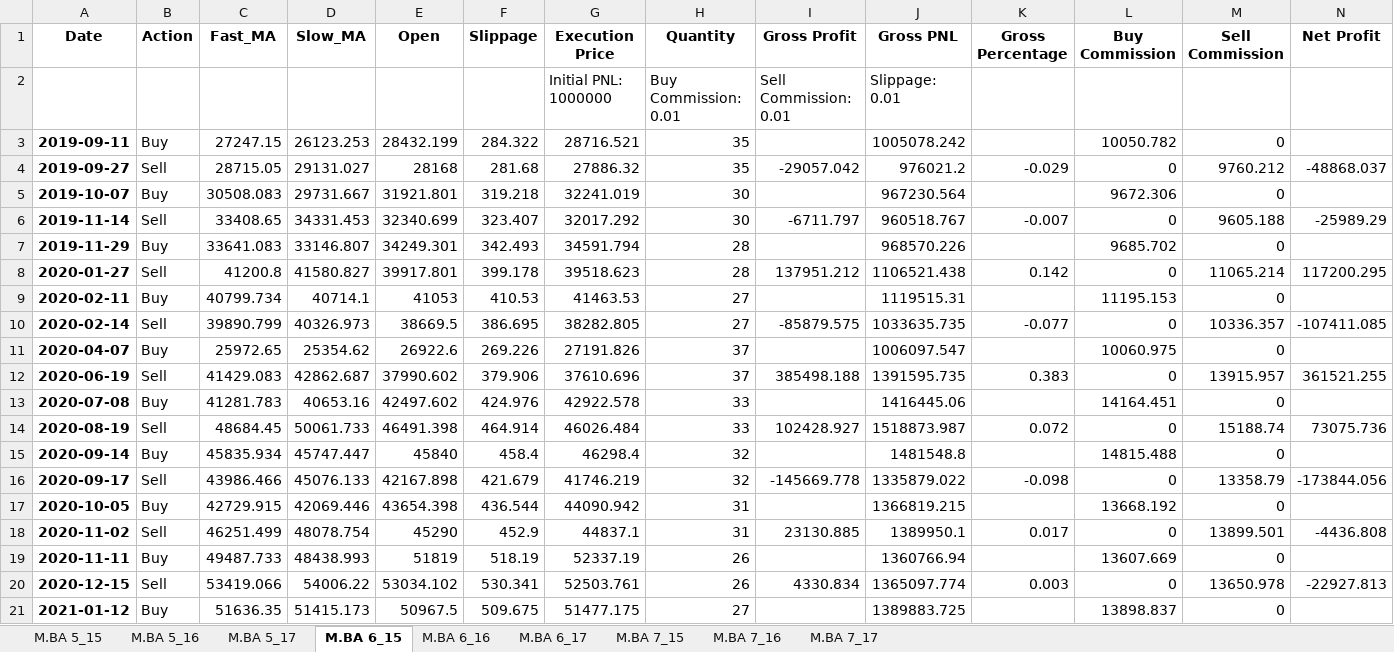
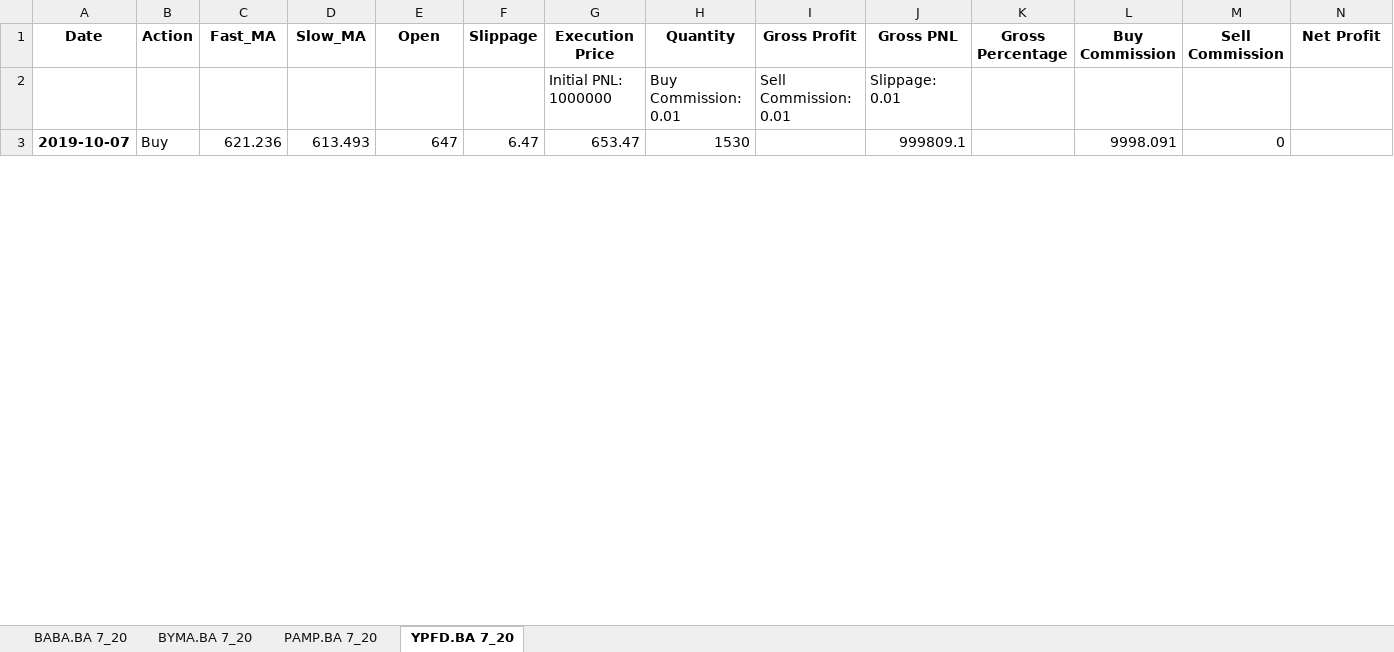
Before and after one commit to pachabauer/SistemaTradingPython, an Excel workbook: Resources/Results.xlsx, sheet YPFD.BA 7_20, drawn as a sheet; only a part is shown; values as stored, in another font and other column widths than the file's, no borders; removed rows and columns are numbered as before the commit, all else as after; rows hold the shown columns only; the diff covers the shown part only; the diff names each change by its address in the sheet, - before the commit and + after, or states it on an @@ line.

```diff
--- a/Resources/Results.xlsx (sheet YPFD.BA 7_20)
+++ b/Resources/Results.xlsx (sheet YPFD.BA 7_20)
-sheet tab: M.BA 5_15
+sheet tab: BABA.BA 7_20
-sheet tab: M.BA 5_16
+sheet tab: BYMA.BA 7_20
-sheet tab: M.BA 5_17
+sheet tab: PAMP.BA 7_20
-sheet tab: M.BA 6_15
+sheet tab: YPFD.BA 7_20
-sheet tab: M.BA 6_16
-sheet tab: M.BA 6_17
-sheet tab: M.BA 7_15
-sheet tab: M.BA 7_16
-sheet tab: M.BA 7_17
-row 3: 2019-09-11 | Buy | 27247.15 | 26123.253 | 28432.199 | 284.322 | 28716.521 | 35 |  | 1005078.242 |  | 10050.782 | 0
-row 4: 2019-09-27 | Sell | 28715.05 | 29131.027 | 28168 | 281.68 | 27886.32 | 35 | -29057.042 | 976021.2 | -0.029 | 0 | 9760.212 | -48868.037
-C3 (Fast_MA): 30508.083
+C3 (Fast_MA): 621.236
-D3 (Slow_MA): 29731.667
+D3 (Slow_MA): 613.493
-E3 (Open): 31921.801
+E3 (Open): 647
-F3 (Slippage): 319.218
+F3 (Slippage): 6.47
-G3 (Execution Price): 32241.019
+G3 (Execution Price): 653.47
-H3 (Quantity): 30
+H3 (Quantity): 1530
-J3 (Gross PNL): 967230.564
+J3 (Gross PNL): 999809.1
-L3 (Buy Commission): 9672.306
+L3 (Buy Commission): 9998.091
-row 6: 2019-11-14 | Sell | 33408.65 | 34331.453 | 32340.699 | 323.407 | 32017.292 | 30 | -6711.797 | 960518.767 | -0.007 | 0 | 9605.188 | -25989.29
-row 7: 2019-11-29 | Buy | 33641.083 | 33146.807 | 34249.301 | 342.493 | 34591.794 | 28 |  | 968570.226 |  | 9685.702 | 0
-row 8: 2020-01-27 | Sell | 41200.8 | 41580.827 | 39917.801 | 399.178 | 39518.623 | 28 | 137951.212 | 1106521.438 | 0.142 | 0 | 11065.214 | 117200.295
-row 9: 2020-02-11 | Buy | 40799.734 | 40714.1 | 41053 | 410.53 | 41463.53 | 27 |  | 1119515.31 |  | 11195.153 | 0
-row 10: 2020-02-14 | Sell | 39890.799 | 40326.973 | 38669.5 | 386.695 | 38282.805 | 27 | -85879.575 | 1033635.735 | -0.077 | 0 | 10336.357 | -107411.085
-row 11: 2020-04-07 | Buy | 25972.65 | 25354.62 | 26922.6 | 269.226 | 27191.826 | 37 |  | 1006097.547 |  | 10060.975 | 0
-row 12: 2020-06-19 | Sell | 41429.083 | 42862.687 | 37990.602 | 379.906 | 37610.696 | 37 | 385498.188 | 1391595.735 | 0.383 | 0 | 13915.957 | 361521.255
-row 13: 2020-07-08 | Buy | 41281.783 | 40653.16 | 42497.602 | 424.976 | 42922.578 | 33 |  | 1416445.06 |  | 14164.451 | 0
-row 14: 2020-08-19 | Sell | 48684.45 | 50061.733 | 46491.398 | 464.914 | 46026.484 | 33 | 102428.927 | 1518873.987 | 0.072 | 0 | 15188.74 | 73075.736
-row 15: 2020-09-14 | Buy | 45835.934 | 45747.447 | 45840 | 458.4 | 46298.4 | 32 |  | 1481548.8 |  | 14815.488 | 0
-row 16: 2020-09-17 | Sell | 43986.466 | 45076.133 | 42167.898 | 421.679 | 41746.219 | 32 | -145669.778 | 1335879.022 | -0.098 | 0 | 13358.79 | -173844.056
-row 17: 2020-10-05 | Buy | 42729.915 | 42069.446 | 43654.398 | 436.544 | 44090.942 | 31 |  | 1366819.215 |  | 13668.192 | 0
-row 18: 2020-11-02 | Sell | 46251.499 | 48078.754 | 45290 | 452.9 | 44837.1 | 31 | 23130.885 | 1389950.1 | 0.017 | 0 | 13899.501 | -4436.808
-row 19: 2020-11-11 | Buy | 49487.733 | 48438.993 | 51819 | 518.19 | 52337.19 | 26 |  | 1360766.94 |  | 13607.669 | 0
-row 20: 2020-12-15 | Sell | 53419.066 | 54006.22 | 53034.102 | 530.341 | 52503.761 | 26 | 4330.834 | 1365097.774 | 0.003 | 0 | 13650.978 | -22927.813
-row 21: 2021-01-12 | Buy | 51636.35 | 51415.173 | 50967.5 | 509.675 | 51477.175 | 27 |  | 1389883.725 |  | 13898.837 | 0
```
Also changed, not shown: 49 added rows, 43 removed rows and 37 edited cells elsewhere in this sheet, sheet PAMP.BA 7_20, sheet BYMA.BA 7_20, sheet BABA.BA 7_20, Resources/Stocks.xlsx, Resources/Summary.xlsx, 16 other files.
